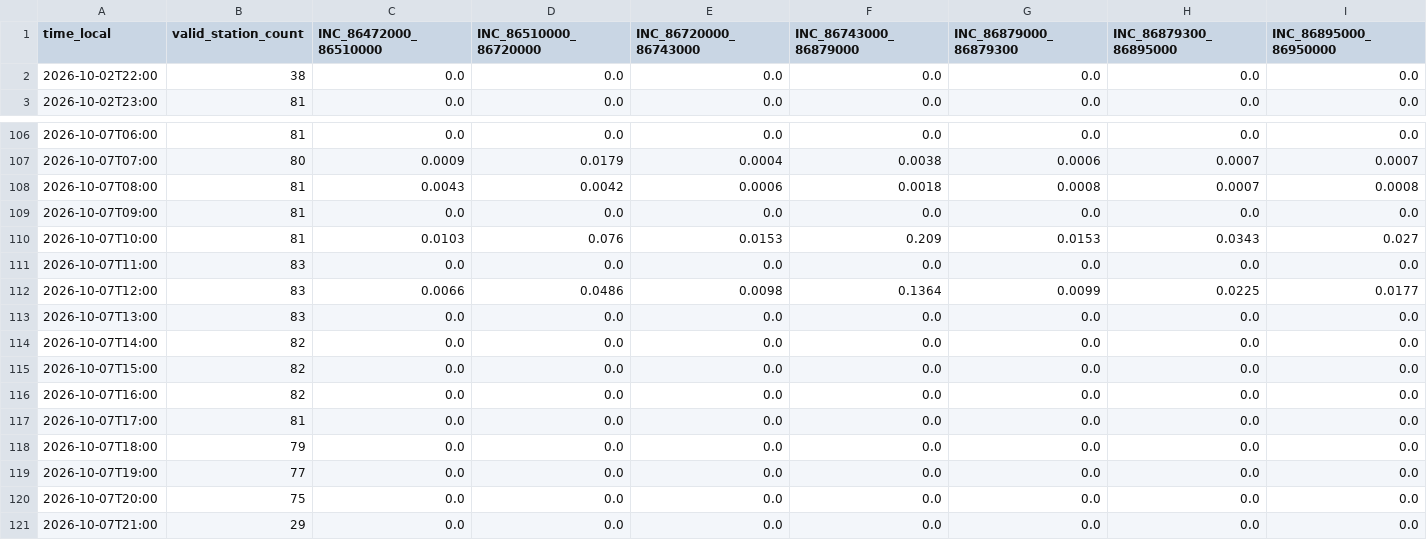
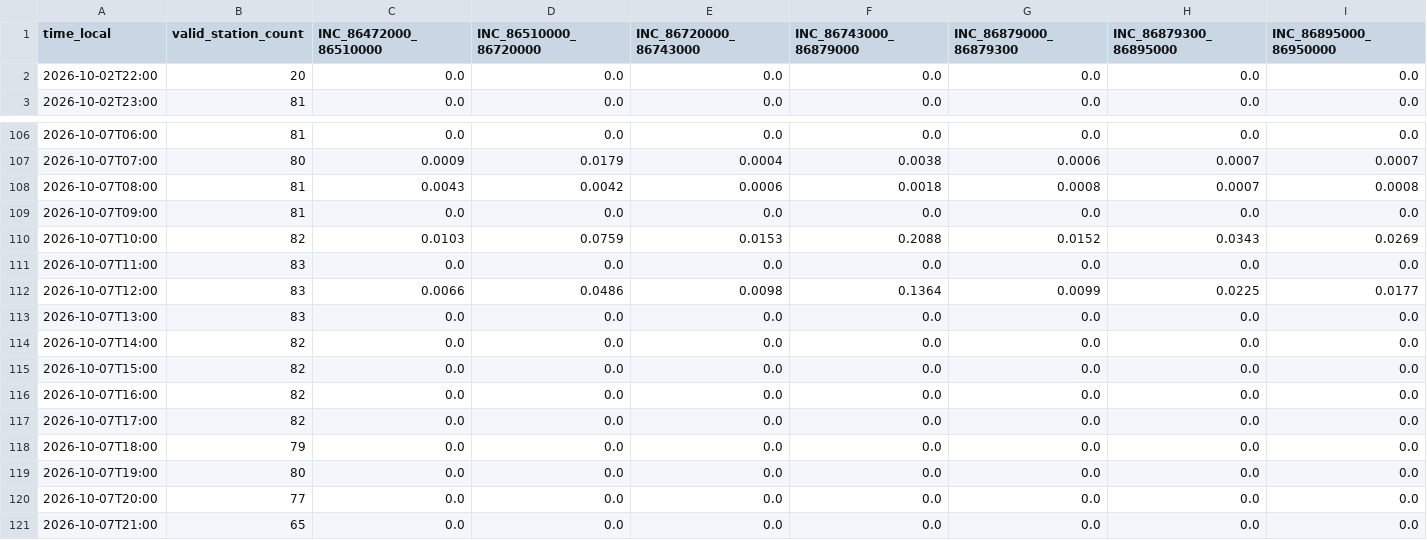
Before and after one commit to julianacarolinoreis/Previne-Taquari-Antas---Redes-Neurais, a CSV file: assets/data/hec_hms_g040_full_basin/whole_basin_observed_rain_hourly.csv, drawn as a sheet; only a part is shown, gaps mark what is left out; the diff names each change by its address in the sheet, - before the commit and + after, or states it on an @@ line.

```diff
--- a/assets/data/hec_hms_g040_full_basin/whole_basin_observed_rain_hourly.csv
+++ b/assets/data/hec_hms_g040_full_basin/whole_basin_observed_rain_hourly.csv
-B2 (valid_station_count): 38
+B2 (valid_station_count): 20
-B110 (valid_station_count): 81
+B110 (valid_station_count): 82
-D110 (INC_86510000_86720000): 0.076
+D110 (INC_86510000_86720000): 0.0759
-F110 (INC_86743000_86879000): 0.209
+F110 (INC_86743000_86879000): 0.2088
-G110 (INC_86879000_86879300): 0.0153
+G110 (INC_86879000_86879300): 0.0152
-I110 (INC_86895000_86950000): 0.027
+I110 (INC_86895000_86950000): 0.0269
-B117 (valid_station_count): 81
+B117 (valid_station_count): 82
-B119 (valid_station_count): 77
+B119 (valid_station_count): 80
-B120 (valid_station_count): 75
+B120 (valid_station_count): 77
-B121 (valid_station_count): 29
+B121 (valid_station_count): 65
```
Also changed, not shown: assets/data/hec_hms_g040_full_basin/whole_basin_observed_rain_components_hourly.csv, assets/data/hec_hms_g040_full_basin/whole_basin_observed_rain_fullgrid_hourly.csv, 13 other files.
